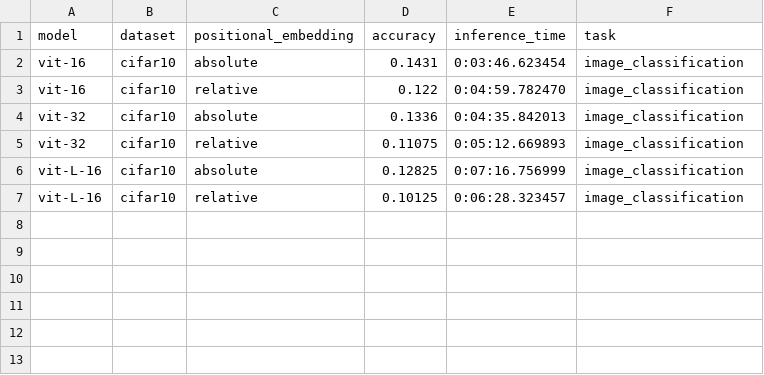
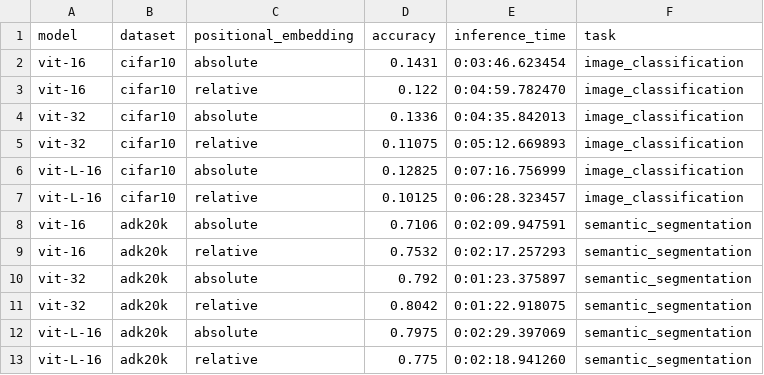
Before and after one commit to NGimhana/ViT-Positional-Encoding, a CSV file: results.csv, drawn as a sheet; the diff names each change by its address in the sheet, - before the commit and + after, or states it on an @@ line.

```diff
--- a/results.csv
+++ b/results.csv
+row 8: vit-16 | adk20k | absolute | 0.7106 | 0:02:09.947591 | semantic_segmentation
+row 9: vit-16 | adk20k | relative | 0.7532 | 0:02:17.257293 | semantic_segmentation
+row 10: vit-32 | adk20k | absolute | 0.792 | 0:01:23.375897 | semantic_segmentation
+row 11: vit-32 | adk20k | relative | 0.8042 | 0:01:22.918075 | semantic_segmentation
+row 12: vit-L-16 | adk20k | absolute | 0.7975 | 0:02:29.397069 | semantic_segmentation
+row 13: vit-L-16 | adk20k | relative | 0.775 | 0:02:18.941260 | semantic_segmentation
```
Also changed, not shown: 1 other file.
